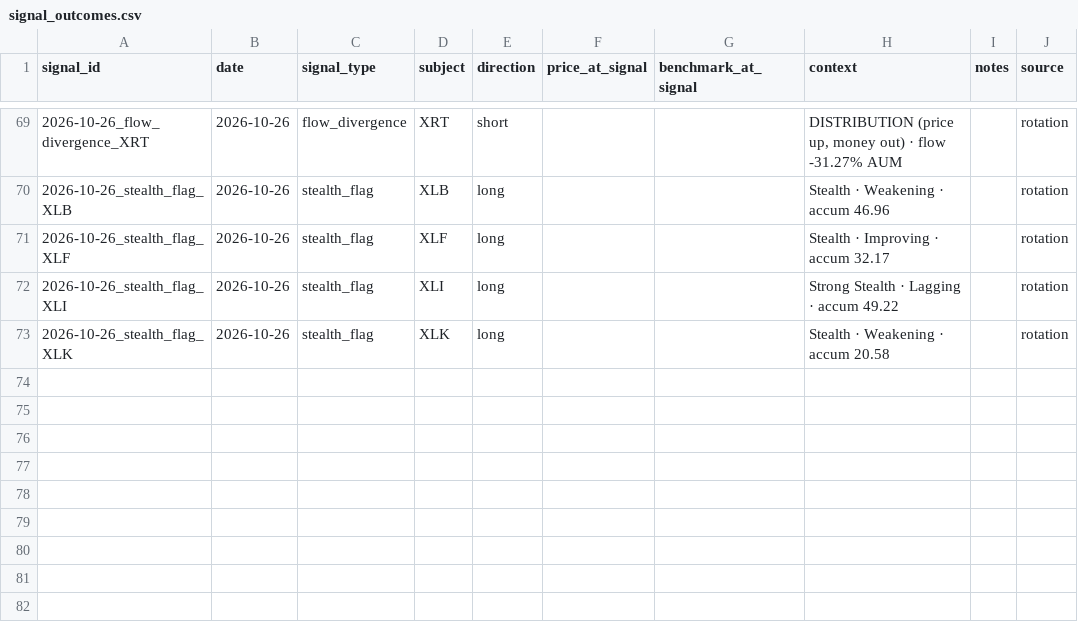
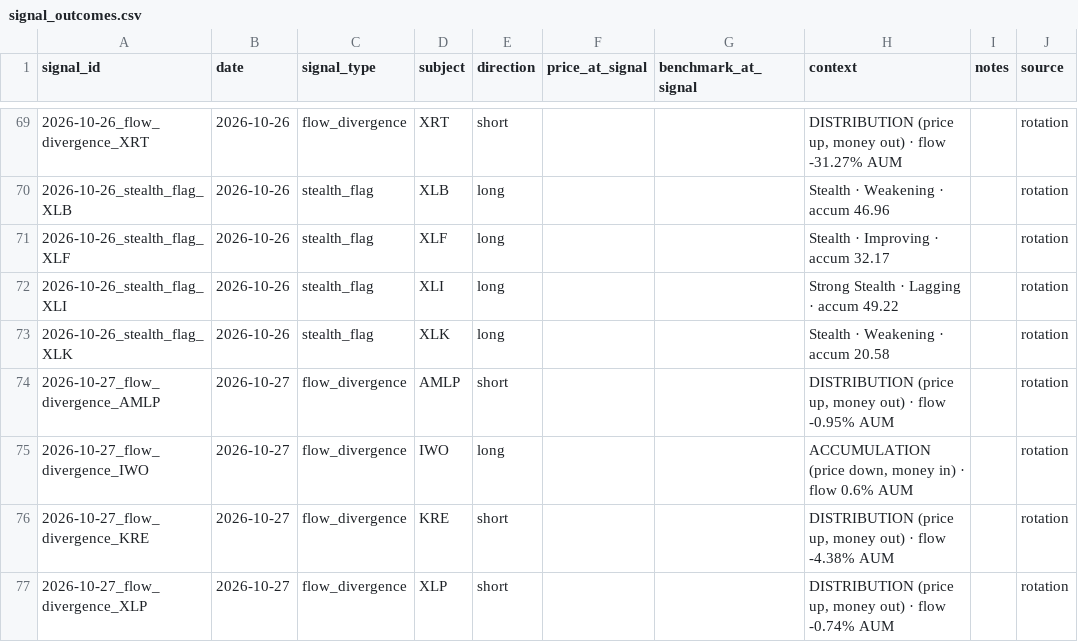
Before and after one commit to timothylundeen2008-web/Portfolio-Tracker, a CSV file: data/signal_outcomes.csv, drawn as a sheet; only a part is shown, gaps mark what is left out; the diff names each change by its address in the sheet, - before the commit and + after, or states it on an @@ line.

```diff
--- a/data/signal_outcomes.csv
+++ b/data/signal_outcomes.csv
+row 74: 2026-10-27_flow_divergence_AMLP | 2026-10-27 | flow_divergence | AMLP | short |  |  | DISTRIBUTION (price up, money out) · flow -0.95% AUM |  | rotation
+row 75: 2026-10-27_flow_divergence_IWO | 2026-10-27 | flow_divergence | IWO | long |  |  | ACCUMULATION (price down, money in) · flow 0.6% AUM |  | rotation
+row 76: 2026-10-27_flow_divergence_KRE | 2026-10-27 | flow_divergence | KRE | short |  |  | DISTRIBUTION (price up, money out) · flow -4.38% AUM |  | rotation
+row 77: 2026-10-27_flow_divergence_XLP | 2026-10-27 | flow_divergence | XLP | short |  |  | DISTRIBUTION (price up, money out) · flow -0.74% AUM |  | rotation
```
Also changed, not shown: data/model_book.csv, 2 other files.
